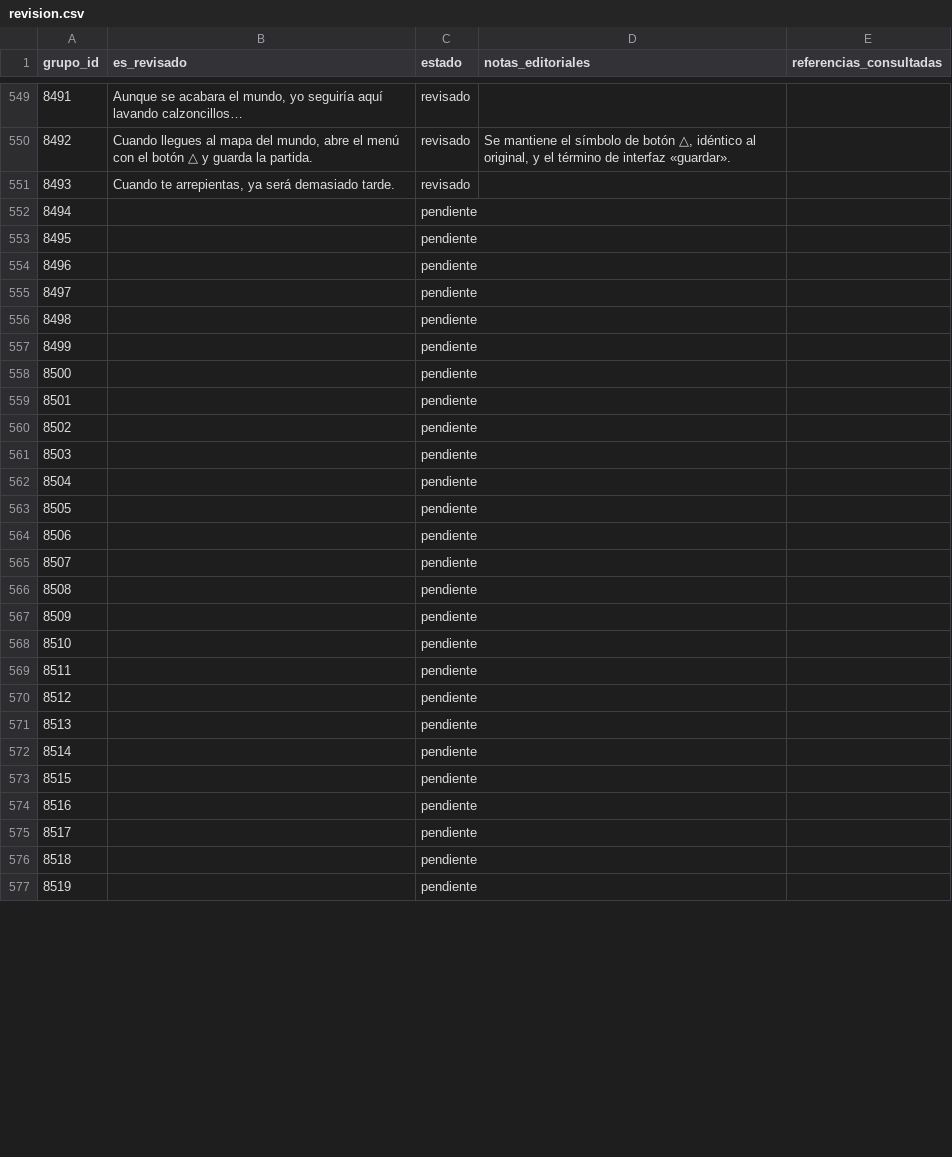
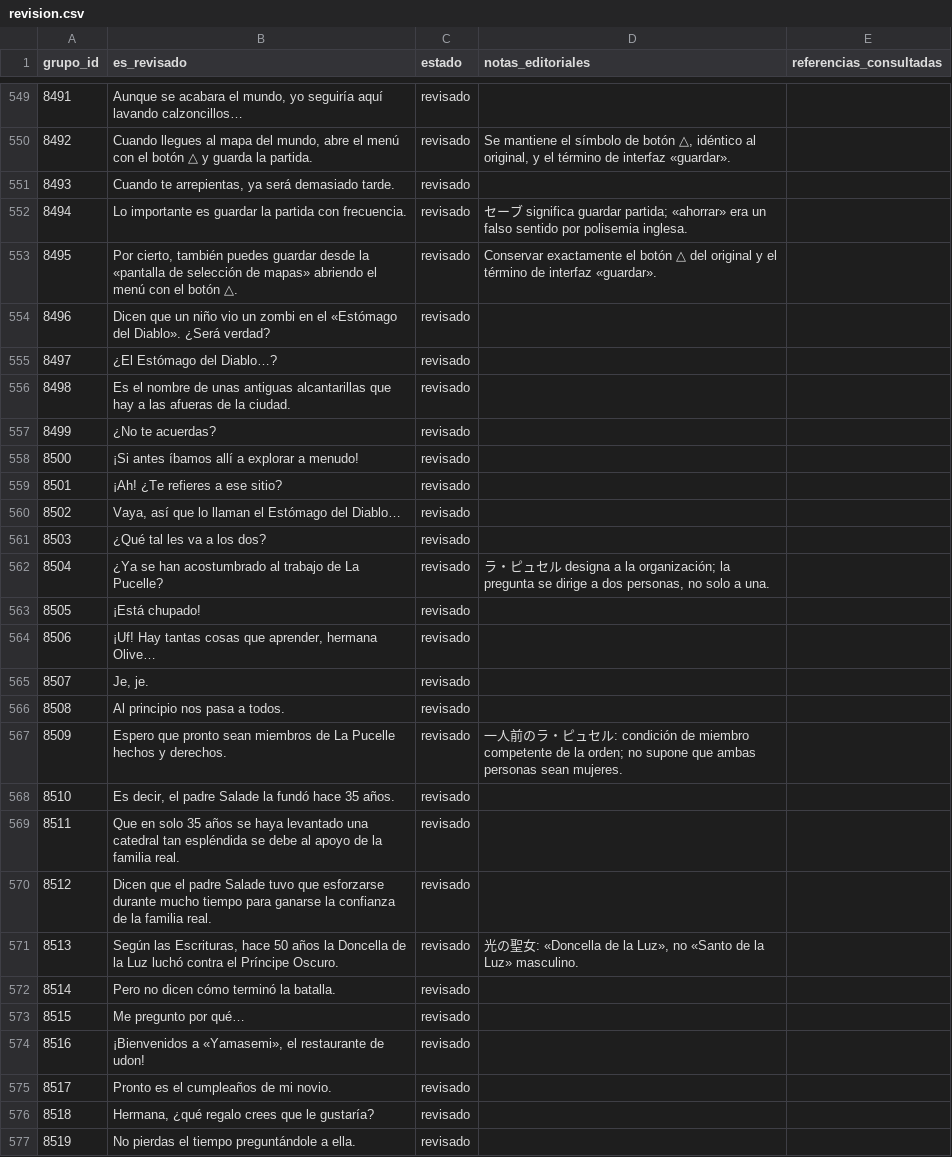
Before and after one commit to ARivas3008/la-pucelle-ragnarok-localizacion, a CSV file: corpus/08/revision.csv, drawn as a sheet; only a part is shown, gaps mark what is left out; the diff covers the shown part only.

Commit message:
Corpus 08: diálogos, interfaz y piratas 8494–8543 (bloque 300, 2/6)

```diff
--- a/corpus/08/revision.csv
+++ b/corpus/08/revision.csv
@@ -551,27 +551,27 @@
 8493,"Cuando te arrepientas, ya será demasiado tarde.",revisado,"",""
-8494,,pendiente,,
-8495,,pendiente,,
-8496,,pendiente,,
-8497,,pendiente,,
-8498,,pendiente,,
-8499,,pendiente,,
-8500,,pendiente,,
-8501,,pendiente,,
-8502,,pendiente,,
-8503,,pendiente,,
-8504,,pendiente,,
-8505,,pendiente,,
-8506,,pendiente,,
-8507,,pendiente,,
-8508,,pendiente,,
-8509,,pendiente,,
-8510,,pendiente,,
-8511,,pendiente,,
-8512,,pendiente,,
-8513,,pendiente,,
-8514,,pendiente,,
-8515,,pendiente,,
-8516,,pendiente,,
-8517,,pendiente,,
-8518,,pendiente,,
-8519,,pendiente,,
+8494,"Lo importante es guardar la partida con frecuencia.",revisado,"セーブ significa guardar partida; «ahorrar» era un falso sentido por polisemia inglesa.",""
+8495,"Por cierto, también puedes guardar desde la «pantalla de selección de mapas» abriendo el menú con el botón △.",revisado,"Conservar exactamente el botón △ del original y el término de interfaz «guardar».",""
+8496,"Dicen que un niño vio un zombi en el «Estómago del Diablo». ¿Será verdad?",revisado,"",""
+8497,"¿El Estómago del Diablo…?",revisado,"",""
+8498,"Es el nombre de unas antiguas alcantarillas que hay a las afueras de la ciudad.",revisado,"",""
+8499,"¿No te acuerdas?",revisado,"",""
+8500,"¡Si antes íbamos allí a explorar a menudo!",revisado,"",""
+8501,"¡Ah! ¿Te refieres a ese sitio?",revisado,"",""
+8502,"Vaya, así que lo llaman el Estómago del Diablo…",revisado,"",""
+8503,"¿Qué tal les va a los dos?",revisado,"",""
+8504,"¿Ya se han acostumbrado al trabajo de La Pucelle?",revisado,"ラ・ピュセル designa a la organización; la pregunta se dirige a dos personas, no solo a una.",""
+8505,"¡Está chupado!",revisado,"",""
+8506,"¡Uf! Hay tantas cosas que aprender, hermana Olive…",revisado,"",""
+8507,"Je, je.",revisado,"",""
+8508,"Al principio nos pasa a todos.",revisado,"",""
+8509,"Espero que pronto sean miembros de La Pucelle hechos y derechos.",revisado,"一人前のラ・ピュセル: condición de miembro competente de la orden; no supone que ambas personas sean mujeres.",""
+8510,"Es decir, el padre Salade la fundó hace 35 años.",revisado,"",""
+8511,"Que en solo 35 años se haya levantado una catedral tan espléndida se debe al apoyo de la familia real.",revisado,"",""
+8512,"Dicen que el padre Salade tuvo que esforzarse durante mucho tiempo para ganarse la confianza de la familia real.",revisado,"",""
+8513,"Según las Escrituras, hace 50 años la Doncella de la Luz luchó contra el Príncipe Oscuro.",revisado,"光の聖女: «Doncella de la Luz», no «Santo de la Luz» masculino.",""
+8514,"Pero no dicen cómo terminó la batalla.",revisado,"",""
+8515,"Me pregunto por qué…",revisado,"",""
+8516,"¡Bienvenidos a «Yamasemi», el restaurante de udon!",revisado,"",""
+8517,"Pronto es el cumpleaños de mi novio.",revisado,"",""
+8518,"Hermana, ¿qué regalo crees que le gustaría?",revisado,"",""
+8519,"No pierdas el tiempo preguntándole a ella.",revisado,"",""
```
Also changed, not shown: 53 edited cells elsewhere in this file.
